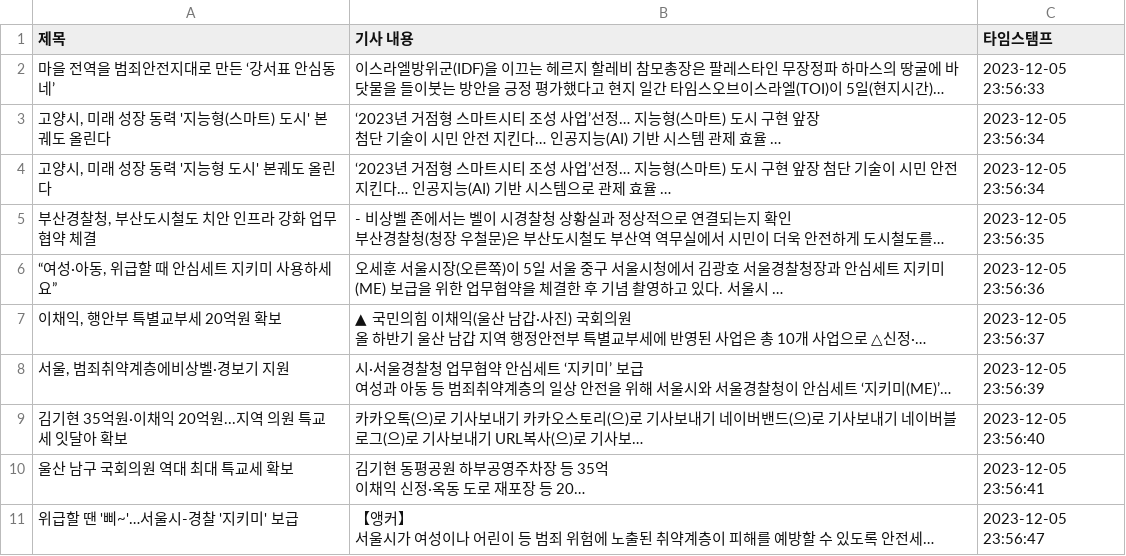
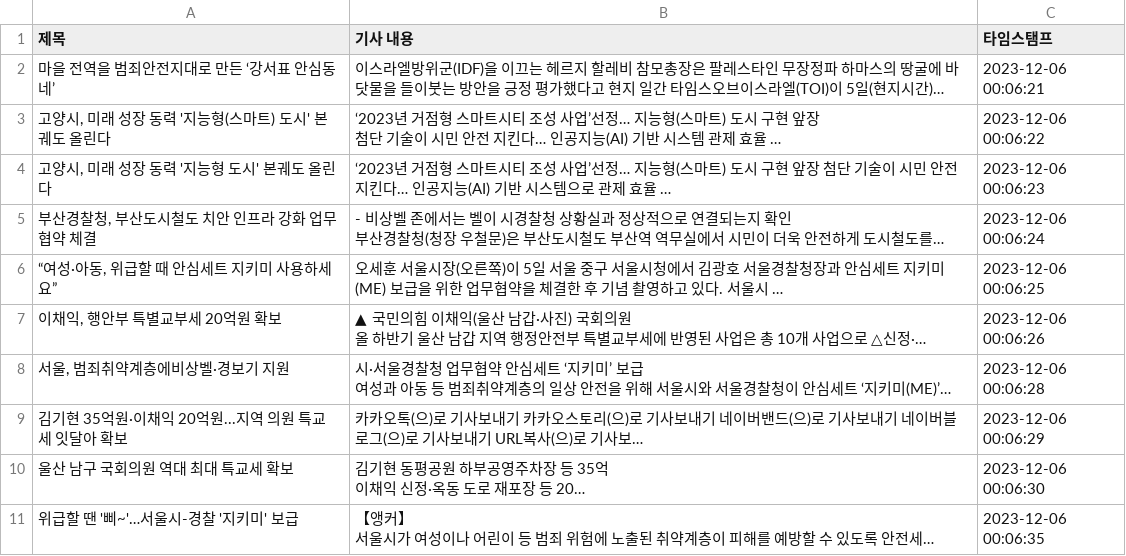
Before and after one commit to YeryungCho/Term_Project-1, a CSV file: CarrotMarket/JiHyeon/AutoCrawling/emergencybellNews.csv, drawn as a sheet; long unchanged cells end in …; the diff names each change by its address in the sheet, - before the commit and + after, or states it on an @@ line.

Commit message:
Auto - Update data with Scraping

```diff
--- a/CarrotMarket/JiHyeon/AutoCrawling/emergencybellNews.csv
+++ b/CarrotMarket/JiHyeon/AutoCrawling/emergencybellNews.csv
-C2 (타임스탬프): 2023-12-05 23:56:33
+C2 (타임스탬프): 2023-12-06 00:06:21
-C3 (타임스탬프): 2023-12-05 23:56:34
+C3 (타임스탬프): 2023-12-06 00:06:22
-C4 (타임스탬프): 2023-12-05 23:56:34
+C4 (타임스탬프): 2023-12-06 00:06:23
-C5 (타임스탬프): 2023-12-05 23:56:35
+C5 (타임스탬프): 2023-12-06 00:06:24
-C6 (타임스탬프): 2023-12-05 23:56:36
+C6 (타임스탬프): 2023-12-06 00:06:25
-C7 (타임스탬프): 2023-12-05 23:56:37
+C7 (타임스탬프): 2023-12-06 00:06:26
-C8 (타임스탬프): 2023-12-05 23:56:39
+C8 (타임스탬프): 2023-12-06 00:06:28
-C9 (타임스탬프): 2023-12-05 23:56:40
+C9 (타임스탬프): 2023-12-06 00:06:29
-C10 (타임스탬프): 2023-12-05 23:56:41
+C10 (타임스탬프): 2023-12-06 00:06:30
-C11 (타임스탬프): 2023-12-05 23:56:47
+C11 (타임스탬프): 2023-12-06 00:06:35
```
Also changed, not shown: 5 other files.
